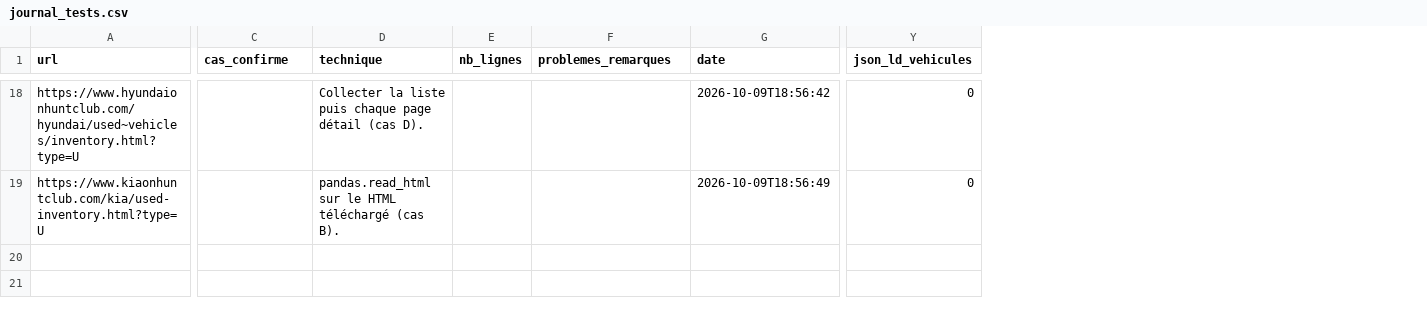
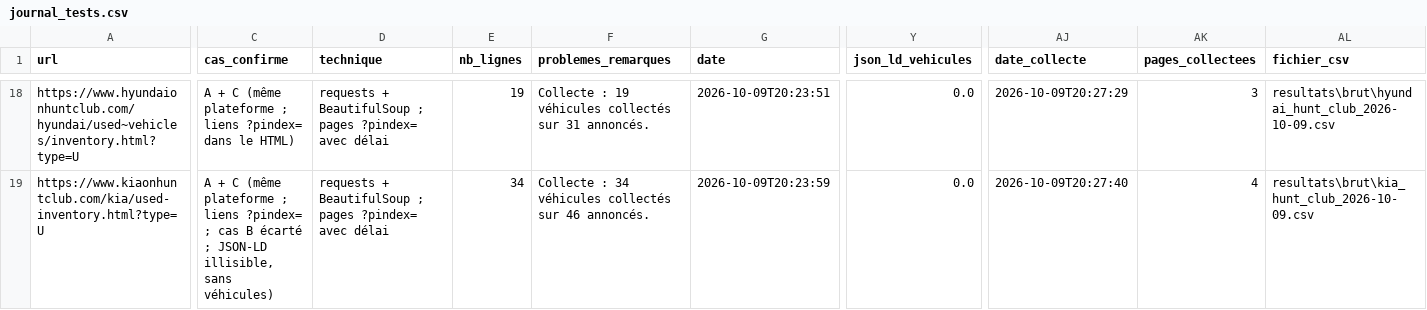
Before and after one commit to lezoul/Projet_UA2_ETL, a CSV file: resultats/journal_tests.csv, drawn as a sheet; only a part is shown, gaps mark what is left out; the diff covers the shown part only; the diff names each change by its address in the sheet, - before the commit and + after, or states it on an @@ line.

```diff
--- a/resultats/journal_tests.csv
+++ b/resultats/journal_tests.csv
+column AJ (date_collecte), rows 18-19: 2026-10-09T20:27:29 | 2026-10-09T20:27:40
+column AK (pages_collectees), rows 18-19: 3 | 4
+column AL (fichier_csv), rows 18-19: resultats\brut\hyundai_hunt_club_2026-10-09.csv | resultats\brut\kia_hunt_club_2026-10-09.csv
-C18 (cas_confirme): (empty)
+C18 (cas_confirme): A + C (même plateforme ; liens ?pindex= dans le HTML)
-D18 (technique): Collecter la liste puis chaque page détail (cas D).
+D18 (technique): requests + BeautifulSoup ; pages ?pindex= avec délai
-E18 (nb_lignes): (empty)
+E18 (nb_lignes): 19
-F18 (problemes_remarques): (empty)
+F18 (problemes_remarques): Collecte : 19 véhicules collectés sur 31 annoncés.
-G18 (date): 2026-10-09T18:56:42
+G18 (date): 2026-10-09T20:23:51
-Y18:Y19 (json_ld_vehicules): 0
+Y18:Y19 (json_ld_vehicules): 0.0
-C19 (cas_confirme): (empty)
+C19 (cas_confirme): A + C (même plateforme ; liens ?pindex= ; cas B écarté ; JSON-LD illisible, sans véhicules)
-D19 (technique): pandas.read_html sur le HTML téléchargé (cas B).
+D19 (technique): requests + BeautifulSoup ; pages ?pindex= avec délai
-E19 (nb_lignes): (empty)
+E19 (nb_lignes): 34
-F19 (problemes_remarques): (empty)
+F19 (problemes_remarques): Collecte : 34 véhicules collectés sur 46 annoncés.
-G19 (date): 2026-10-09T18:56:49
+G19 (date): 2026-10-09T20:23:59
```
Also changed, not shown: 121 edited cells elsewhere in this file, 23 other files.
